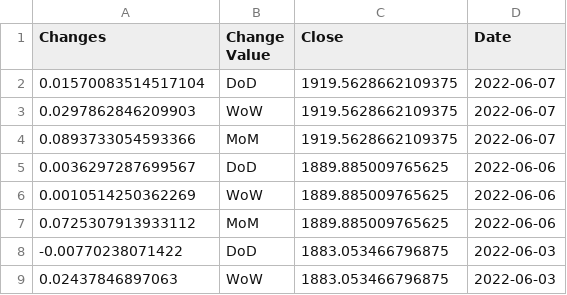
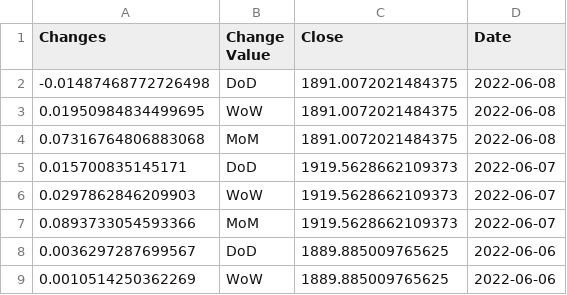
Before and after one commit to anesta95/sAndPStockBuyProj, a CSV file: russell_hist.csv, drawn as a sheet; only a part is shown; the shorter side is filled out with more unchanged rows.

```diff
--- a/russell_hist.csv
+++ b/russell_hist.csv
@@ -1,5 +1,8 @@
 Changes,Change Value,Close,Date
-0.01570083514517104,DoD,1919.5628662109375,2022-06-07
-0.0297862846209903,WoW,1919.5628662109375,2022-06-07
-0.0893733054593366,MoM,1919.5628662109375,2022-06-07
+-0.01487468772726498,DoD,1891.0072021484375,2022-06-08
+0.01950984834499695,WoW,1891.0072021484375,2022-06-08
+0.07316764806883068,MoM,1891.0072021484375,2022-06-08
+0.015700835145171,DoD,1919.5628662109373,2022-06-07
+0.0297862846209903,WoW,1919.5628662109373,2022-06-07
+0.0893733054593366,MoM,1919.5628662109373,2022-06-07
 0.0036297287699567,DoD,1889.885009765625,2022-06-06
```
Also changed, not shown: dowjones_hist.csv, nasdaq_hist.csv, 1 other file.
